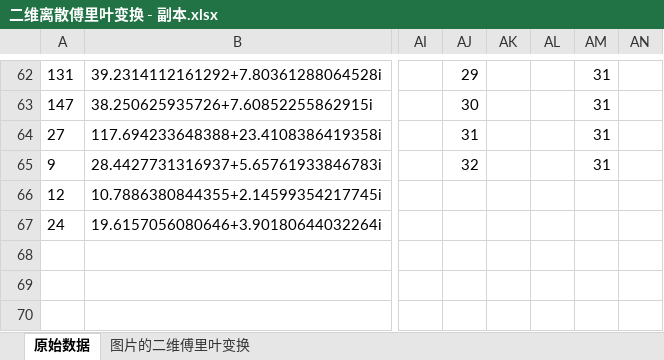
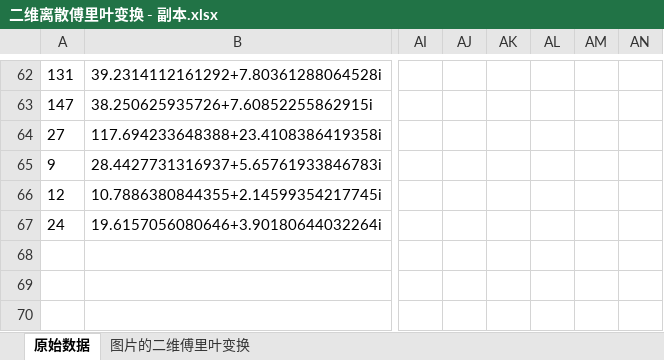
Before and after one commit to awei231/digital-image-processing, an Excel workbook: 04.频率域滤波/4.3 二维傅里叶变换和频率域滤波/二维离散傅里叶变换 - 副本.xlsx, sheet 原始数据, drawn as a sheet; only a part is shown, gaps mark what is left out; values as stored, in another font and other column widths than the file's, no borders; charts and pictures and conditional formats not drawn; the diff covers the shown part only; the diff names each change by its address in the sheet, - before the commit and + after, or states it on an @@ line.

```diff
--- a/04.频率域滤波/4.3 二维傅里叶变换和频率域滤波/二维离散傅里叶变换 - 副本.xlsx (sheet 原始数据)
+++ b/04.频率域滤波/4.3 二维傅里叶变换和频率域滤波/二维离散傅里叶变换 - 副本.xlsx (sheet 原始数据)
-AJ62: 29
+AJ62: (empty)
-AM62:AM65: 31
+AM62:AM65: (empty)
-AJ63: 30
+AJ63: (empty)
-AJ64: 31
+AJ64: (empty)
-AJ65: 32
+AJ65: (empty)
```
Also changed, not shown: 153 edited cells elsewhere in this sheet, charts or pictures.
